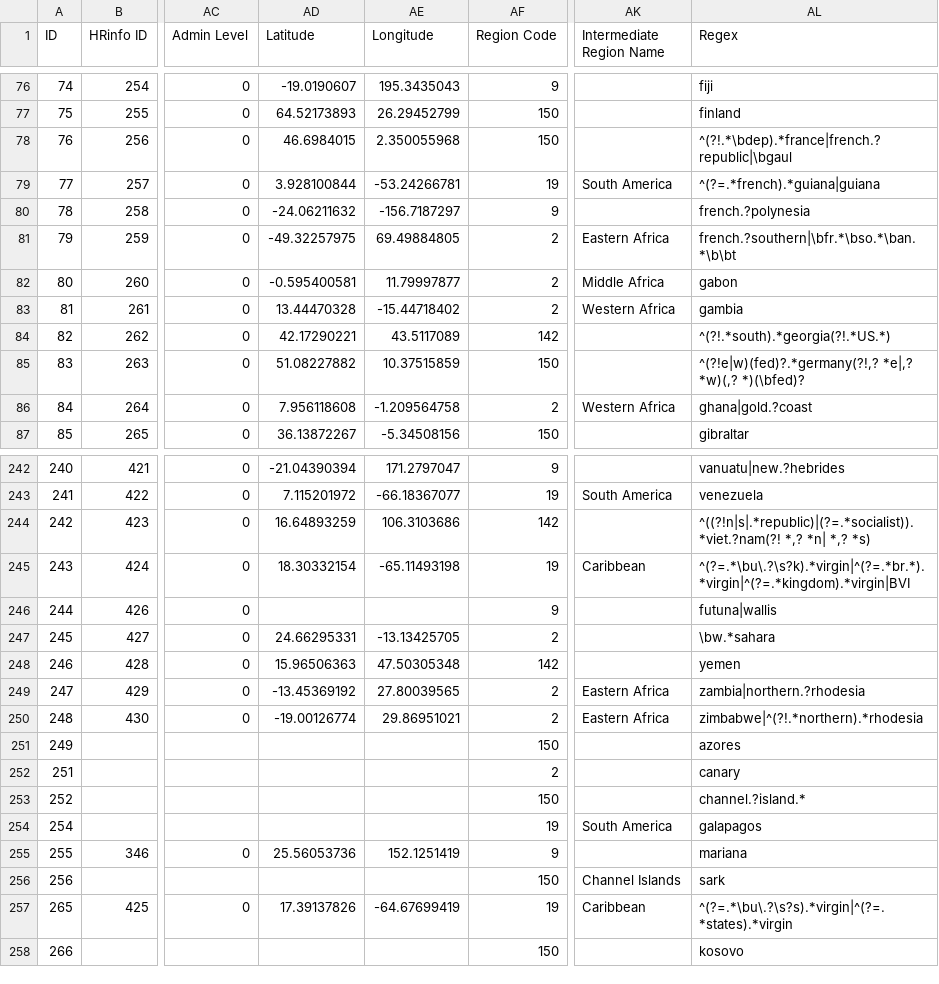
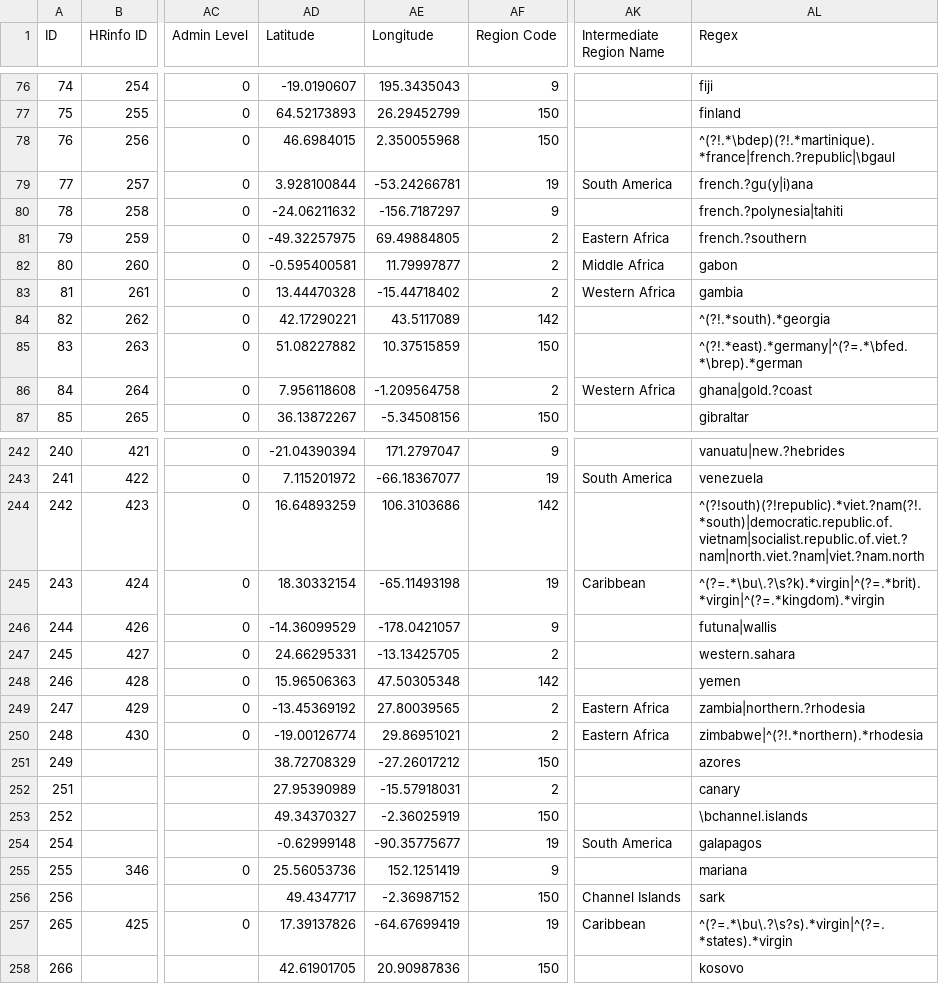
Before and after one commit to OCHA-DAP/hdx-python-country, a CSV file: src/hdx/location/Countries & Territories Taxonomy MVP - C&T Taxonomy with HXL Tags.csv, drawn as a sheet; only a part is shown, gaps mark what is left out; the diff covers the shown part only; the diff names each change by its address in the sheet, - before the commit and + after, or states it on an @@ line.

```diff
--- a/src/hdx/location/Countries & Territories Taxonomy MVP - C&T Taxonomy with HXL Tags.csv
+++ b/src/hdx/location/Countries & Territories Taxonomy MVP - C&T Taxonomy with HXL Tags.csv
-AL78 (Regex): ^(?!.*\bdep).*france|french.?republic|\bgaul
+AL78 (Regex): ^(?!.*\bdep)(?!.*martinique).*france|french.?republic|\bgaul
-AL79 (Regex): ^(?=.*french).*guiana|guiana
+AL79 (Regex): french.?gu(y|i)ana
-AL80 (Regex): french.?polynesia
+AL80 (Regex): french.?polynesia|tahiti
-AL81 (Regex): french.?southern|\bfr.*\bso.*\ban.*\b\bt
+AL81 (Regex): french.?southern
-AL84 (Regex): ^(?!.*south).*georgia(?!.*US.*)
+AL84 (Regex): ^(?!.*south).*georgia
-AL85 (Regex): ^(?!e|w)(fed)?.*germany(?!,? *e|,? *w)(,? *)(\bfed)?
+AL85 (Regex): ^(?!.*east).*germany|^(?=.*\bfed.*\brep).*german
-AL244 (Regex): ^((?!n|s|.*republic)|(?=.*socialist)).*viet.?nam(?! *,? *n| *,? *s)
+AL244 (Regex): ^(?!south)(?!republic).*viet.?nam(?!.*south)|democratic.republic.of.vietnam|socialist.republic.of.viet.?nam|north.viet.?nam|viet.?nam.north
-AL245 (Regex): ^(?=.*\bu\.?\s?k).*virgin|^(?=.*br.*).*virgin|^(?=.*kingdom).*virgin|BVI
+AL245 (Regex): ^(?=.*\bu\.?\s?k).*virgin|^(?=.*brit).*virgin|^(?=.*kingdom).*virgin
-AD246 (Latitude): (empty)
+AD246 (Latitude): -14.36099529
-AE246 (Longitude): (empty)
+AE246 (Longitude): -178.0421057
-AL247 (Regex): \bw.*sahara
+AL247 (Regex): western.sahara
-AD251 (Latitude): (empty)
+AD251 (Latitude): 38.72708329
-AE251 (Longitude): (empty)
+AE251 (Longitude): -27.26017212
-AD252 (Latitude): (empty)
+AD252 (Latitude): 27.95390989
-AE252 (Longitude): (empty)
+AE252 (Longitude): -15.57918031
-AD253 (Latitude): (empty)
+AD253 (Latitude): 49.34370327
-AE253 (Longitude): (empty)
+AE253 (Longitude): -2.36025919
-AL253 (Regex): channel.?island.*
+AL253 (Regex): \bchannel.islands
-AD254 (Latitude): (empty)
+AD254 (Latitude): -0.62999148
-AE254 (Longitude): (empty)
+AE254 (Longitude): -90.35775677
-AD256 (Latitude): (empty)
+AD256 (Latitude): 49.4347717
-AE256 (Longitude): (empty)
+AE256 (Longitude): -2.36987152
-AD258 (Latitude): (empty)
+AD258 (Latitude): 42.61901705
-AE258 (Longitude): (empty)
+AE258 (Longitude): 20.90987836
```
Also changed, not shown: 76 edited cells elsewhere in this file, 7 other files.
